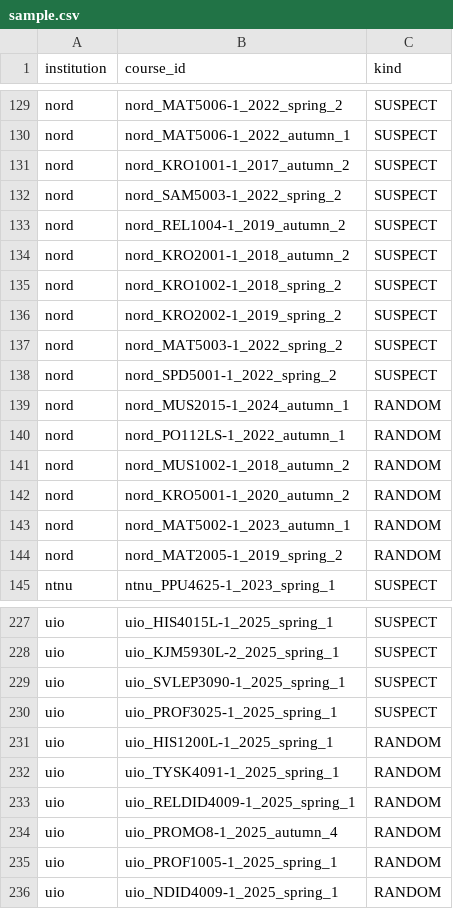
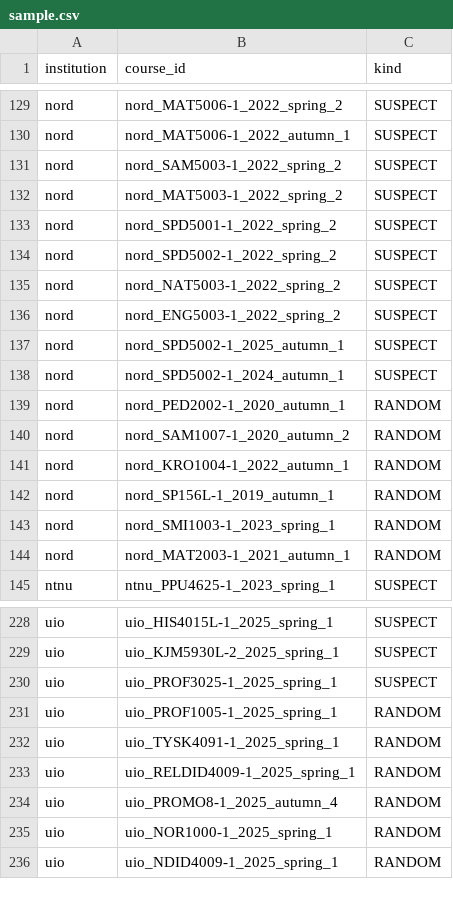
Before and after one commit to roarstovner/TEPS_course_content_harvest, a CSV file: data/audit/sections/sample.csv, drawn as a sheet; only a part is shown, gaps mark what is left out; the diff covers the shown part only.

```diff
--- a/data/audit/sections/sample.csv
+++ b/data/audit/sections/sample.csv
@@ -130,16 +130,16 @@
 "nord","nord_MAT5006-1_2022_autumn_1","SUSPECT"
-"nord","nord_KRO1001-1_2017_autumn_2","SUSPECT"
 "nord","nord_SAM5003-1_2022_spring_2","SUSPECT"
-"nord","nord_REL1004-1_2019_autumn_2","SUSPECT"
-"nord","nord_KRO2001-1_2018_autumn_2","SUSPECT"
-"nord","nord_KRO1002-1_2018_spring_2","SUSPECT"
-"nord","nord_KRO2002-1_2019_spring_2","SUSPECT"
 "nord","nord_MAT5003-1_2022_spring_2","SUSPECT"
 "nord","nord_SPD5001-1_2022_spring_2","SUSPECT"
-"nord","nord_MUS2015-1_2024_autumn_1","RANDOM"
-"nord","nord_PO112LS-1_2022_autumn_1","RANDOM"
-"nord","nord_MUS1002-1_2018_autumn_2","RANDOM"
-"nord","nord_KRO5001-1_2020_autumn_2","RANDOM"
-"nord","nord_MAT5002-1_2023_autumn_1","RANDOM"
-"nord","nord_MAT2005-1_2019_spring_2","RANDOM"
+"nord","nord_SPD5002-1_2022_spring_2","SUSPECT"
+"nord","nord_NAT5003-1_2022_spring_2","SUSPECT"
+"nord","nord_ENG5003-1_2022_spring_2","SUSPECT"
+"nord","nord_SPD5002-1_2025_autumn_1","SUSPECT"
+"nord","nord_SPD5002-1_2024_autumn_1","SUSPECT"
+"nord","nord_PED2002-1_2020_autumn_1","RANDOM"
+"nord","nord_SAM1007-1_2020_autumn_2","RANDOM"
+"nord","nord_KRO1004-1_2022_autumn_1","RANDOM"
+"nord","nord_SP156L-1_2019_autumn_1","RANDOM"
+"nord","nord_SMI1003-1_2023_spring_1","RANDOM"
+"nord","nord_MAT2003-1_2021_autumn_1","RANDOM"
 "ntnu","ntnu_PPU4625-1_2023_spring_1","SUSPECT"
@@ -228,5 +229,4 @@
 "uio","uio_KJM5930L-2_2025_spring_1","SUSPECT"
-"uio","uio_SVLEP3090-1_2025_spring_1","SUSPECT"
 "uio","uio_PROF3025-1_2025_spring_1","SUSPECT"
-"uio","uio_HIS1200L-1_2025_spring_1","RANDOM"
+"uio","uio_PROF1005-1_2025_spring_1","RANDOM"
 "uio","uio_TYSK4091-1_2025_spring_1","RANDOM"
@@ -234,3 +234,3 @@
 "uio","uio_PROMO8-1_2025_autumn_4","RANDOM"
-"uio","uio_PROF1005-1_2025_spring_1","RANDOM"
+"uio","uio_NOR1000-1_2025_spring_1","RANDOM"
 "uio","uio_NDID4009-1_2025_spring_1","RANDOM"
```
Also changed, not shown: 6 added rows, 4 removed rows and 12 edited cells elsewhere in this file, data/audit/sections/manifest.csv, 8 other files.
